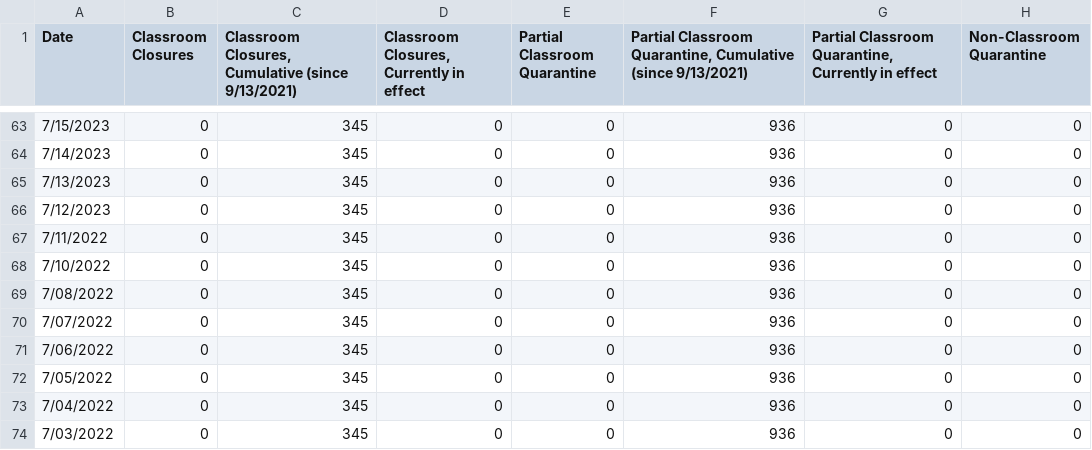
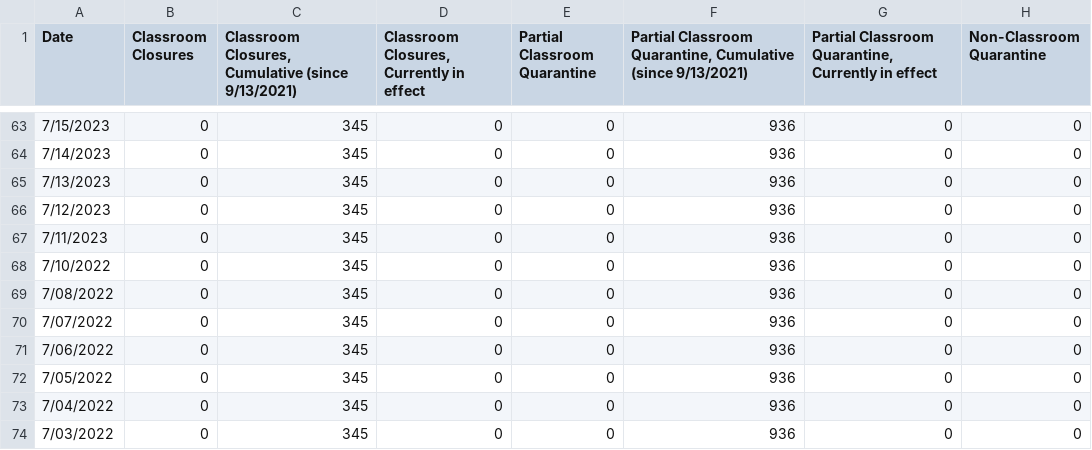
Before and after one commit to pressnyc/nyc-doe-covid-interventions, a CSV file: csv/actions-charter.csv, drawn as a sheet; only a part is shown, gaps mark what is left out; the diff names each change by its address in the sheet, - before the commit and + after, or states it on an @@ line.

```diff
--- a/csv/actions-charter.csv
+++ b/csv/actions-charter.csv
-A67 (Date): 7/11/2022
+A67 (Date): 7/11/2023
```
Also changed, not shown: csv/actions.csv, csv/confirmed-cases-cumulative.csv, 1 other file.
